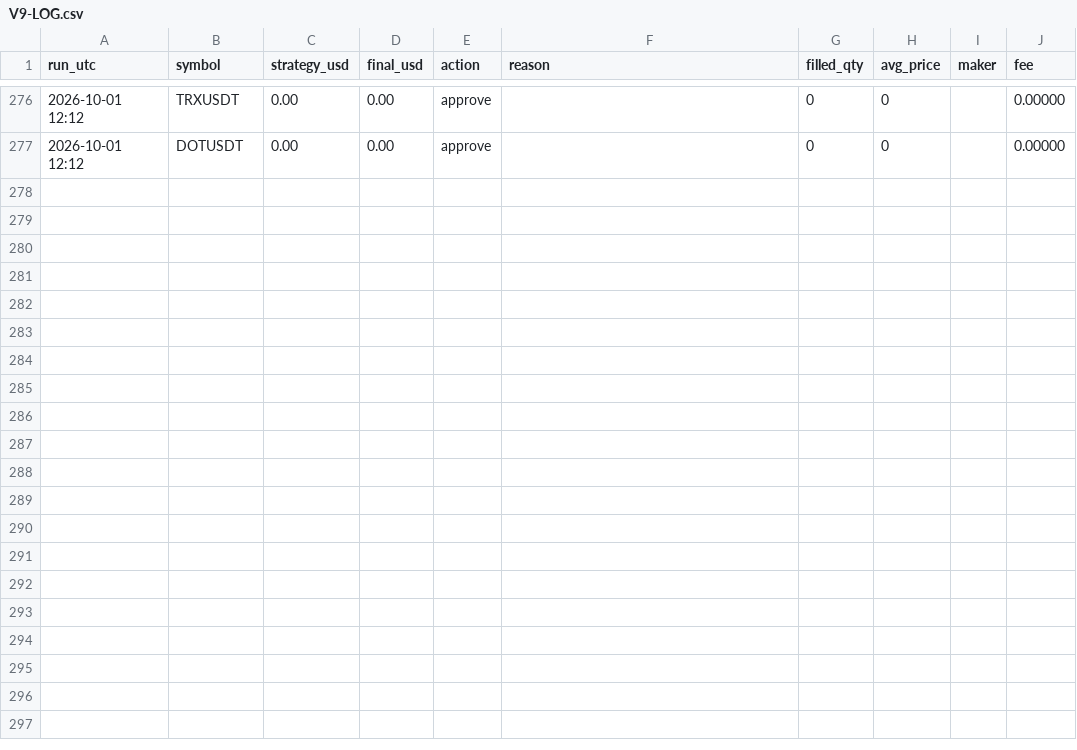
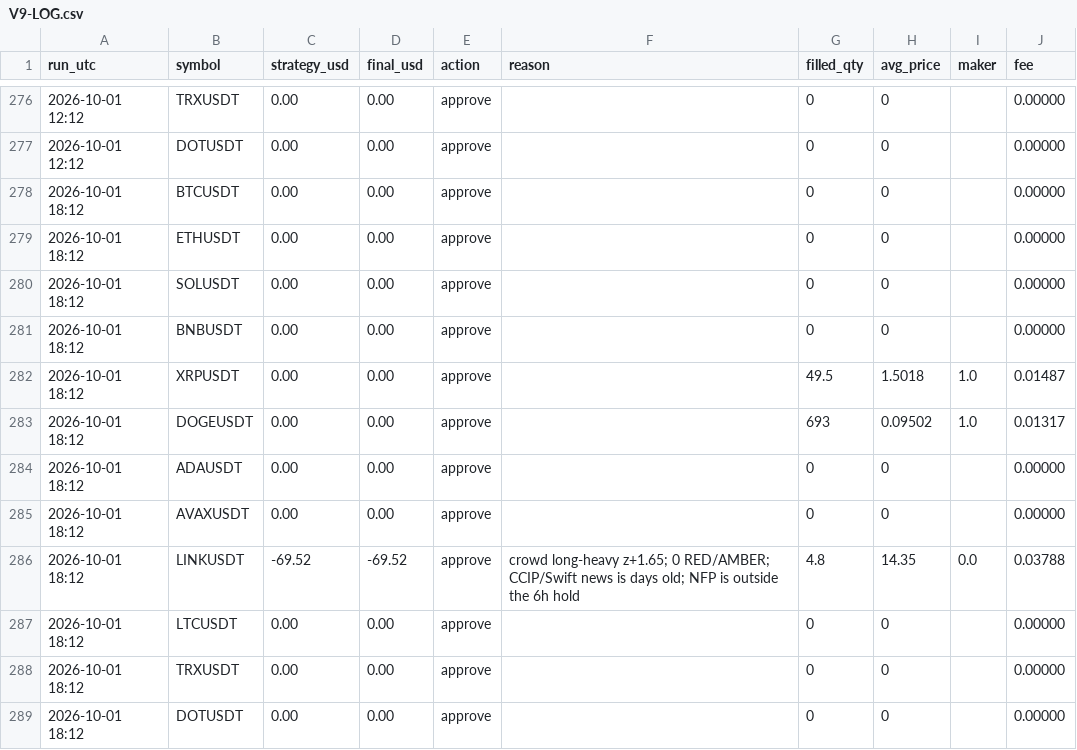
Before and after one commit to ahmedashrafk13/trading-bot, a CSV file: memory/V9-LOG.csv, drawn as a sheet; only a part is shown, gaps mark what is left out.

```diff
--- a/memory/V9-LOG.csv
+++ b/memory/V9-LOG.csv
@@ -277 +277,13 @@ run_utc,symbol,strategy_usd,final_usd,action,reason,filled_qty,avg_price,maker,f
 2026-10-01 12:12,DOTUSDT,0.00,0.00,approve,,0,0,,0.00000
+2026-10-01 18:12,BTCUSDT,0.00,0.00,approve,,0,0,,0.00000
+2026-10-01 18:12,ETHUSDT,0.00,0.00,approve,,0,0,,0.00000
+2026-10-01 18:12,SOLUSDT,0.00,0.00,approve,,0,0,,0.00000
+2026-10-01 18:12,BNBUSDT,0.00,0.00,approve,,0,0,,0.00000
+2026-10-01 18:12,XRPUSDT,0.00,0.00,approve,,49.5,1.5018,1.0,0.01487
+2026-10-01 18:12,DOGEUSDT,0.00,0.00,approve,,693,0.09502,1.0,0.01317
+2026-10-01 18:12,ADAUSDT,0.00,0.00,approve,,0,0,,0.00000
+2026-10-01 18:12,AVAXUSDT,0.00,0.00,approve,,0,0,,0.00000
+2026-10-01 18:12,LINKUSDT,-69.52,-69.52,approve,crowd long-heavy z+1.65; 0 RED/AMBER; CCIP/Swift news is days old; NFP is outside the 6h hold,4.8,14.35,0.0,0.03788
+2026-10-01 18:12,LTCUSDT,0.00,0.00,approve,,0,0,,0.00000
+2026-10-01 18:12,TRXUSDT,0.00,0.00,approve,,0,0,,0.00000
+2026-10-01 18:12,DOTUSDT,0.00,0.00,approve,,0,0,,0.00000
```
Also changed, not shown: 4 other files.
